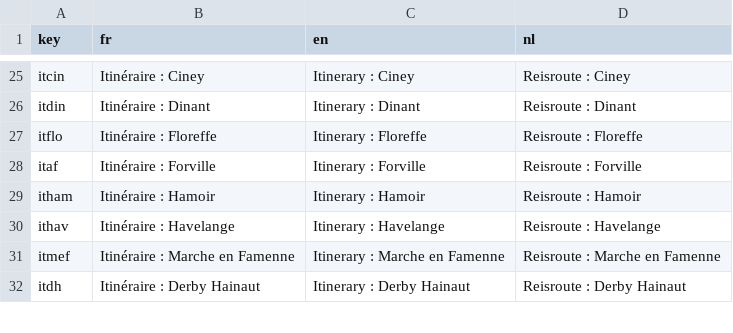
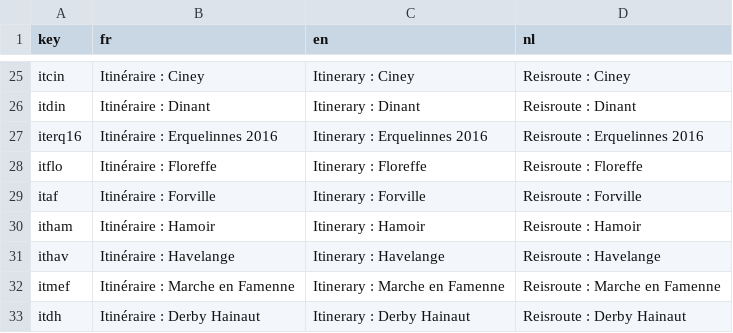
Before and after one commit to gvincke/beprmap, a CSV file: data/lang-selection.csv, drawn as a sheet; only a part is shown, gaps mark what is left out; the diff names each change by its address in the sheet, - before the commit and + after, or states it on an @@ line.

Commit message:
Add Erquelinnes 2016 itinerary

```diff
--- a/data/lang-selection.csv
+++ b/data/lang-selection.csv
+row 27: iterq16 | Itinéraire : Erquelinnes 2016 | Itinerary : Erquelinnes 2016 | Reisroute : Erquelinnes 2016
```
Also changed, not shown: 1 other file.
